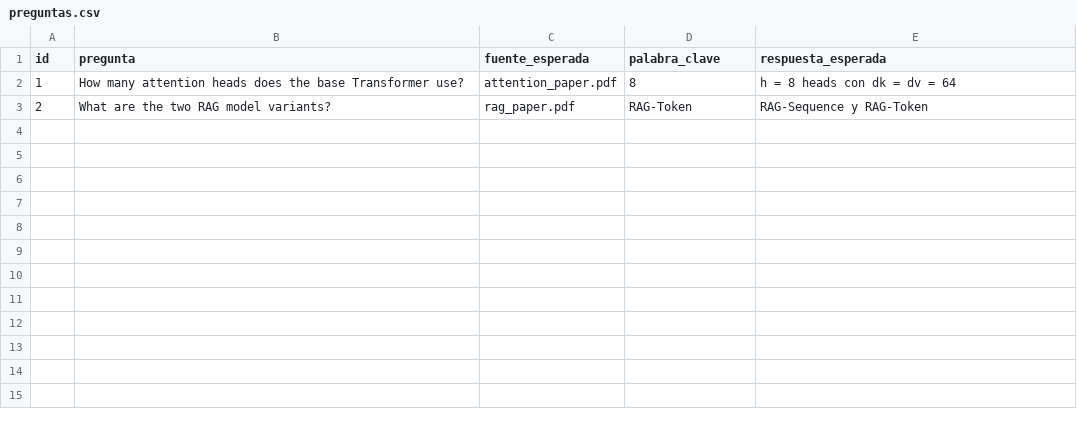
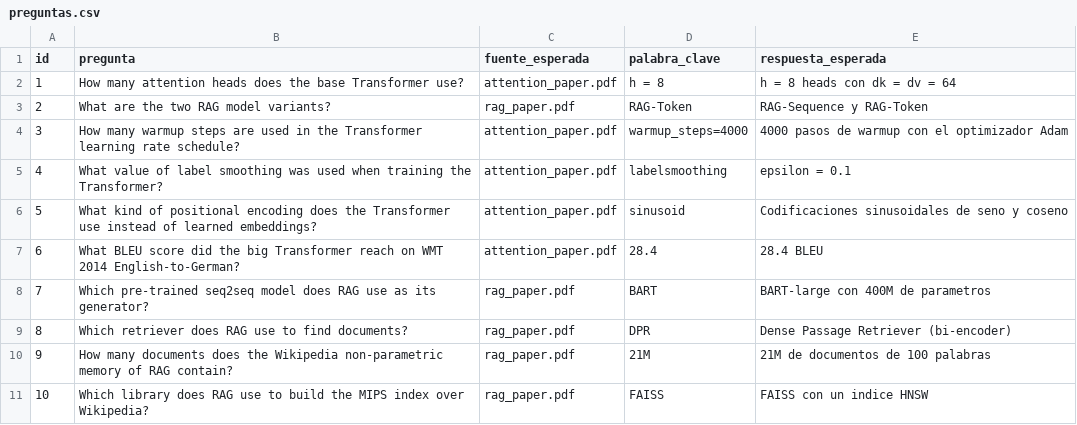
Before and after one commit to jdj40211/si3003-workshop-rag-jdj40211, a CSV file: eval/preguntas.csv, drawn as a sheet.

```diff
--- a/eval/preguntas.csv
+++ b/eval/preguntas.csv
@@ -1,3 +1,11 @@
 id,pregunta,fuente_esperada,palabra_clave,respuesta_esperada
-1,How many attention heads does the base Transformer use?,attention_paper.pdf,8,h = 8 heads con dk = dv = 64
+1,How many attention heads does the base Transformer use?,attention_paper.pdf,h = 8,h = 8 heads con dk = dv = 64
 2,What are the two RAG model variants?,rag_paper.pdf,RAG-Token,RAG-Sequence y RAG-Token
+3,How many warmup steps are used in the Transformer learning rate schedule?,attention_paper.pdf,warmup_steps=4000,4000 pasos de warmup con el optimizador Adam
+4,What value of label smoothing was used when training the Transformer?,attention_paper.pdf,labelsmoothing,epsilon = 0.1
+5,What kind of positional encoding does the Transformer use instead of learned embeddings?,attention_paper.pdf,sinusoid,Codificaciones sinusoidales de seno y coseno
+6,What BLEU score did the big Transformer reach on WMT 2014 English-to-German?,attention_paper.pdf,28.4,28.4 BLEU
+7,Which pre-trained seq2seq model does RAG use as its generator?,rag_paper.pdf,BART,BART-large con 400M de parametros
+8,Which retriever does RAG use to find documents?,rag_paper.pdf,DPR,Dense Passage Retriever (bi-encoder)
+9,How many documents does the Wikipedia non-parametric memory of RAG contain?,rag_paper.pdf,21M,21M de documentos de 100 palabras
+10,Which library does RAG use to build the MIPS index over Wikipedia?,rag_paper.pdf,FAISS,FAISS con un indice HNSW
```
Also changed, not shown: 13 other files.
